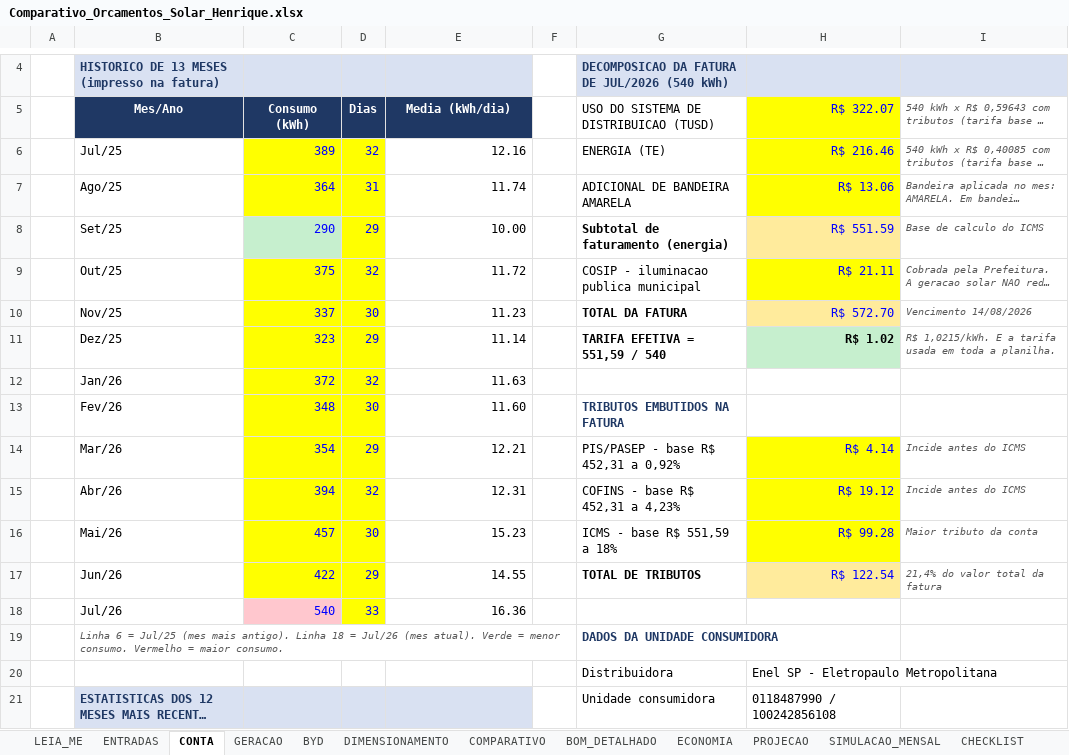
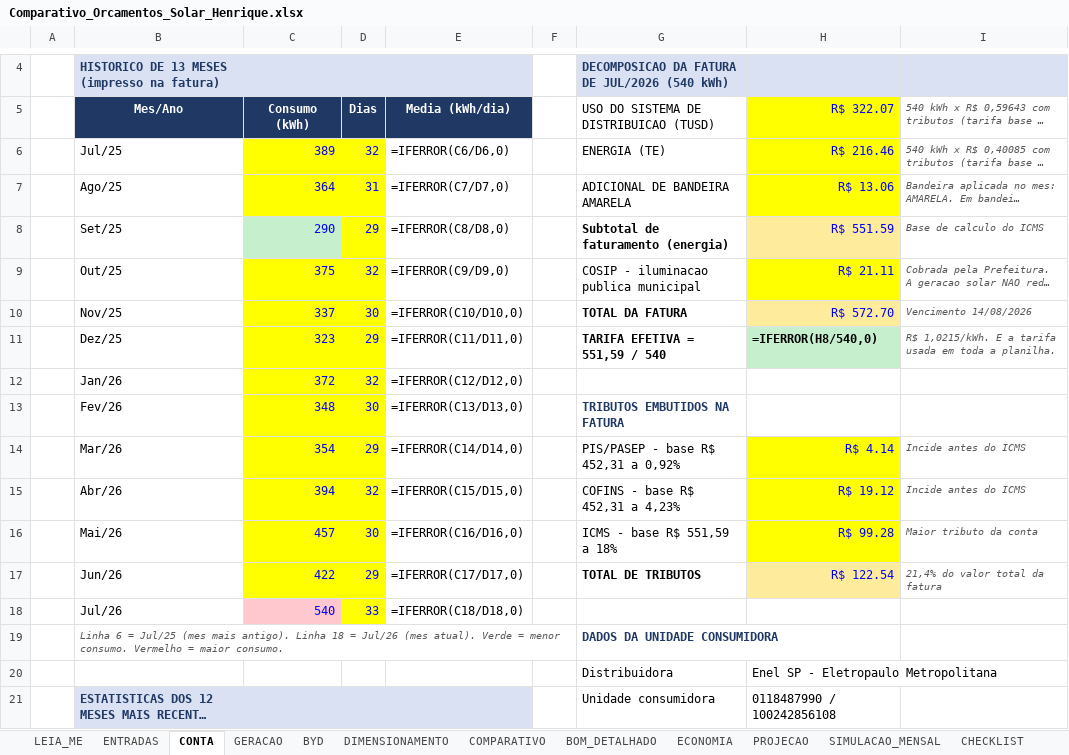
Before and after one commit to Henriquesb1993/PARTICULAR, an Excel workbook: solar/Comparativo_Orcamentos_Solar_Henrique.xlsx, sheet CONTA, drawn as a sheet; only a part is shown, gaps mark what is left out; long unchanged cells end in …; values as stored, in another font and other column widths than the file's, no borders; formulas without a stored value are shown as written; the diff covers the shown part only; the diff names each change by its address in the sheet, - before the commit and + after, or states it on an @@ line.

```diff
--- a/solar/Comparativo_Orcamentos_Solar_Henrique.xlsx (sheet CONTA)
+++ b/solar/Comparativo_Orcamentos_Solar_Henrique.xlsx (sheet CONTA)
-E6: 12.16
+E6: =IFERROR(C6/D6,0)
-E7: 11.74
+E7: =IFERROR(C7/D7,0)
-E8: 10.00
+E8: =IFERROR(C8/D8,0)
-E9: 11.72
+E9: =IFERROR(C9/D9,0)
-E10: 11.23
+E10: =IFERROR(C10/D10,0)
-E11: 11.14
+E11: =IFERROR(C11/D11,0)
-H11: R$ 1.02
+H11: =IFERROR(H8/540,0)
-E12: 11.63
+E12: =IFERROR(C12/D12,0)
-E13: 11.60
+E13: =IFERROR(C13/D13,0)
-E14: 12.21
+E14: =IFERROR(C14/D14,0)
-E15: 12.31
+E15: =IFERROR(C15/D15,0)
-E16: 15.23
+E16: =IFERROR(C16/D16,0)
-E17: 14.55
+E17: =IFERROR(C17/D17,0)
-E18: 16.36
+E18: =IFERROR(C18/D18,0)
```
Also changed, not shown: 42 edited cells elsewhere in this sheet, sheet PROJECAO, sheet COMPARATIVO, sheet ECONOMIA, sheet BYD, sheet SIMULACAO_MENSAL, sheet GERACAO, 4 more sheets, other sheet tabs, 1 other file.
